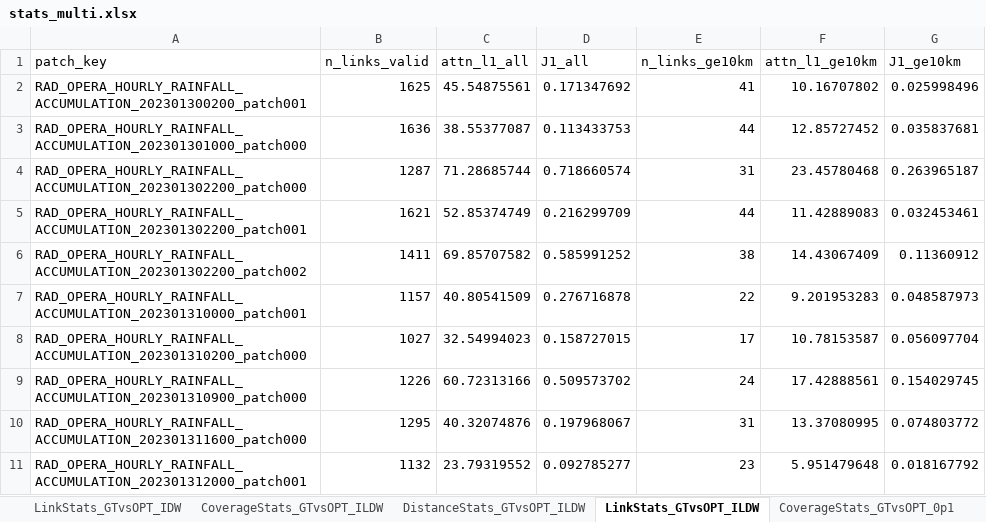
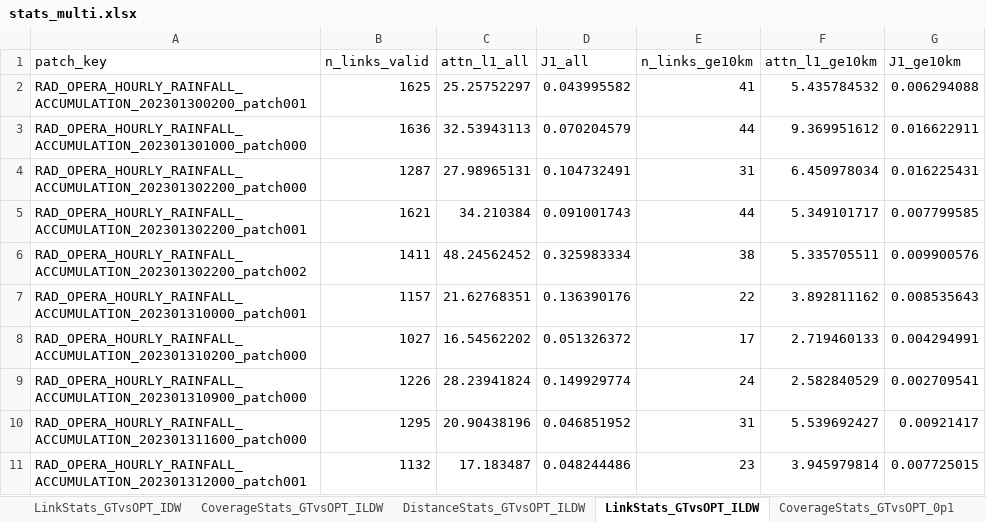
Before and after one commit to guyeven/Rainfall-Estimation, an Excel workbook: Compute-Link-Attenuations/TenPatches/batch_analyze_output_multi/stats_multi.xlsx, sheet LinkStats_GTvsOPT_ILDW, drawn as a sheet; values as stored, in another font and other column widths than the file's, no borders; the diff names each change by its address in the sheet, - before the commit and + after, or states it on an @@ line.

Commit message:
Realized the R0_from_ILDW was not really being used by the solver, and now it is, thus the plots for rainy pixels should look right, now.

```diff
--- a/Compute-Link-Attenuations/TenPatches/batch_analyze_output_multi/stats_multi.xlsx (sheet LinkStats_GTvsOPT_ILDW)
+++ b/Compute-Link-Attenuations/TenPatches/batch_analyze_output_multi/stats_multi.xlsx (sheet LinkStats_GTvsOPT_ILDW)
-C2 (attn_l1_all): 45.54875561
+C2 (attn_l1_all): 25.25752297
-D2 (J1_all): 0.171347692
+D2 (J1_all): 0.043995582
-F2 (attn_l1_ge10km): 10.16707802
+F2 (attn_l1_ge10km): 5.435784532
-G2 (J1_ge10km): 0.025998496
+G2 (J1_ge10km): 0.006294088
-C3 (attn_l1_all): 38.55377087
+C3 (attn_l1_all): 32.53943113
-D3 (J1_all): 0.113433753
+D3 (J1_all): 0.070204579
-F3 (attn_l1_ge10km): 12.85727452
+F3 (attn_l1_ge10km): 9.369951612
-G3 (J1_ge10km): 0.035837681
+G3 (J1_ge10km): 0.016622911
-C4 (attn_l1_all): 71.28685744
+C4 (attn_l1_all): 27.98965131
-D4 (J1_all): 0.718660574
+D4 (J1_all): 0.104732491
-F4 (attn_l1_ge10km): 23.45780468
+F4 (attn_l1_ge10km): 6.450978034
-G4 (J1_ge10km): 0.263965187
+G4 (J1_ge10km): 0.016225431
-C5 (attn_l1_all): 52.85374749
+C5 (attn_l1_all): 34.210384
-D5 (J1_all): 0.216299709
+D5 (J1_all): 0.091001743
-F5 (attn_l1_ge10km): 11.42889083
+F5 (attn_l1_ge10km): 5.349101717
-G5 (J1_ge10km): 0.032453461
+G5 (J1_ge10km): 0.007799585
-C6 (attn_l1_all): 69.85707582
+C6 (attn_l1_all): 48.24562452
-D6 (J1_all): 0.585991252
+D6 (J1_all): 0.325983334
-F6 (attn_l1_ge10km): 14.43067409
+F6 (attn_l1_ge10km): 5.335705511
-G6 (J1_ge10km): 0.11360912
+G6 (J1_ge10km): 0.009900576
-C7 (attn_l1_all): 40.80541509
+C7 (attn_l1_all): 21.62768351
-D7 (J1_all): 0.276716878
+D7 (J1_all): 0.136390176
-F7 (attn_l1_ge10km): 9.201953283
+F7 (attn_l1_ge10km): 3.892811162
-G7 (J1_ge10km): 0.048587973
+G7 (J1_ge10km): 0.008535643
-C8 (attn_l1_all): 32.54994023
+C8 (attn_l1_all): 16.54562202
-D8 (J1_all): 0.158727015
+D8 (J1_all): 0.051326372
-F8 (attn_l1_ge10km): 10.78153587
+F8 (attn_l1_ge10km): 2.719460133
-G8 (J1_ge10km): 0.056097704
+G8 (J1_ge10km): 0.004294991
-C9 (attn_l1_all): 60.72313166
+C9 (attn_l1_all): 28.23941824
-D9 (J1_all): 0.509573702
+D9 (J1_all): 0.149929774
-F9 (attn_l1_ge10km): 17.42888561
+F9 (attn_l1_ge10km): 2.582840529
-G9 (J1_ge10km): 0.154029745
+G9 (J1_ge10km): 0.002709541
-C10 (attn_l1_all): 40.32074876
+C10 (attn_l1_all): 20.90438196
-D10 (J1_all): 0.197968067
+D10 (J1_all): 0.046851952
-F10 (attn_l1_ge10km): 13.37080995
+F10 (attn_l1_ge10km): 5.539692427
-G10 (J1_ge10km): 0.074803772
+G10 (J1_ge10km): 0.00921417
-C11 (attn_l1_all): 23.79319552
+C11 (attn_l1_all): 17.183487
-D11 (J1_all): 0.092785277
+D11 (J1_all): 0.048244486
-F11 (attn_l1_ge10km): 5.951479648
+F11 (attn_l1_ge10km): 3.945979814
-G11 (J1_ge10km): 0.018167792
+G11 (J1_ge10km): 0.007725015
```
Also changed, not shown: sheet DistanceStats_GTvsOPT_ILDW, sheet CoverageStats_GTvsOPT_ILDW, 14 other files.
